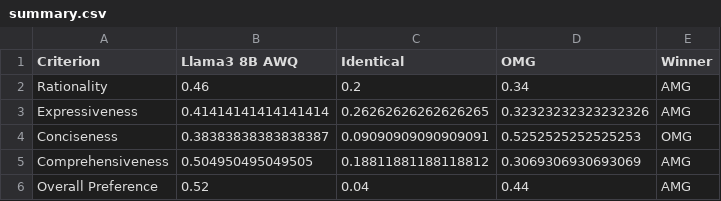
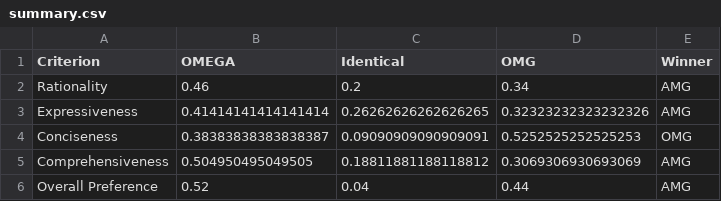
Before and after one commit to aaron-imani/omega, a CSV file: survey-3/output/summary.csv, drawn as a sheet.

```diff
--- a/survey-3/output/summary.csv
+++ b/survey-3/output/summary.csv
@@ -1,2 +1,2 @@
-Criterion,Llama3 8B AWQ,Identical,OMG,Winner
+Criterion,OMEGA,Identical,OMG,Winner
 Rationality,0.46,0.2,0.34,AMG
```
Also changed, not shown: 7 other files.
